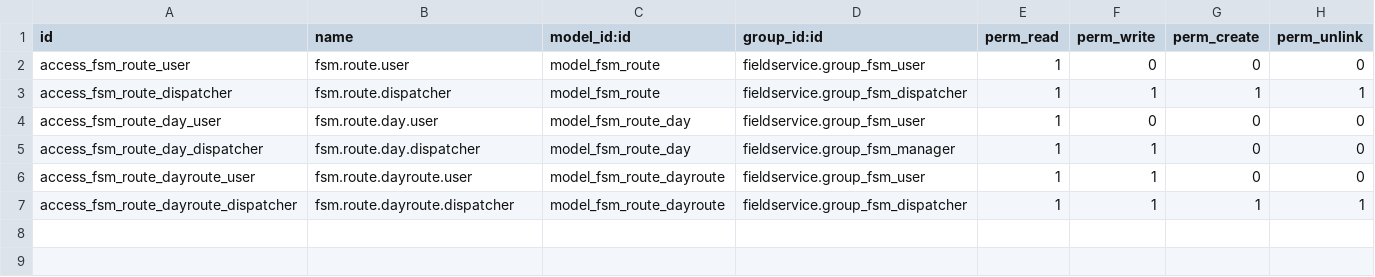
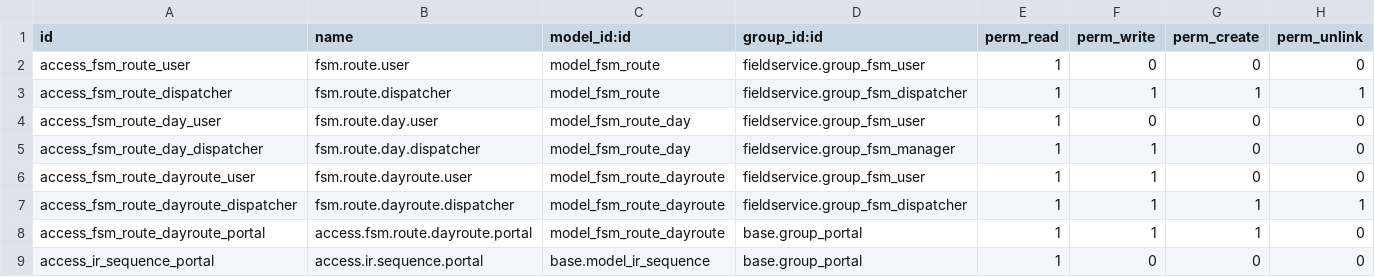
Before and after one commit to LorenzoC0/field-service, a CSV file: fieldservice_route/security/ir.model.access.csv, drawn as a sheet; the diff names each change by its address in the sheet, - before the commit and + after, or states it on an @@ line.

Commit message:
[IMP] Gave Access to portal user.
fieldservice_route 12.0.2.3.0

```diff
--- a/fieldservice_route/security/ir.model.access.csv
+++ b/fieldservice_route/security/ir.model.access.csv
+row 8: access_fsm_route_dayroute_portal | access.fsm.route.dayroute.portal | model_fsm_route_dayroute | base.group_portal | 1 | 1 | 1 | 0
+row 9: access_ir_sequence_portal | access.ir.sequence.portal | base.model_ir_sequence | base.group_portal | 1 | 0 | 0 | 0
```
Also changed, not shown: 1 other file.
